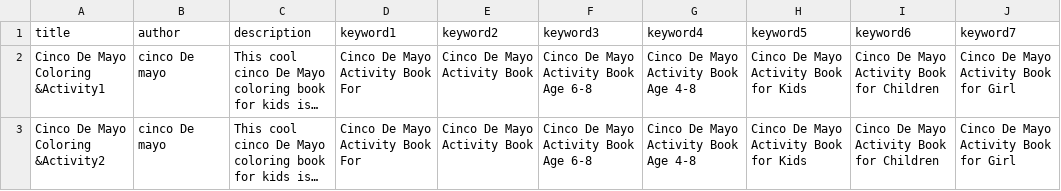
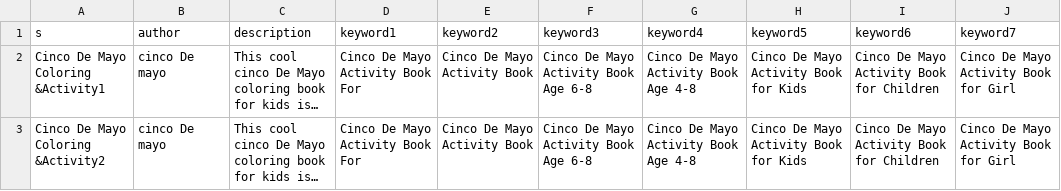
Before and after one commit to topdeveloper424/kdp-automation-python-flask-, a CSV file: static/upload/input.csv, drawn as a sheet; only a part is shown; long unchanged cells end in …; the diff names each change by its address in the sheet, - before the commit and + after, or states it on an @@ line.

```diff
--- a/static/upload/input.csv
+++ b/static/upload/input.csv
-A1: title
+A1: s
```
Also changed, not shown: 2 other files.
